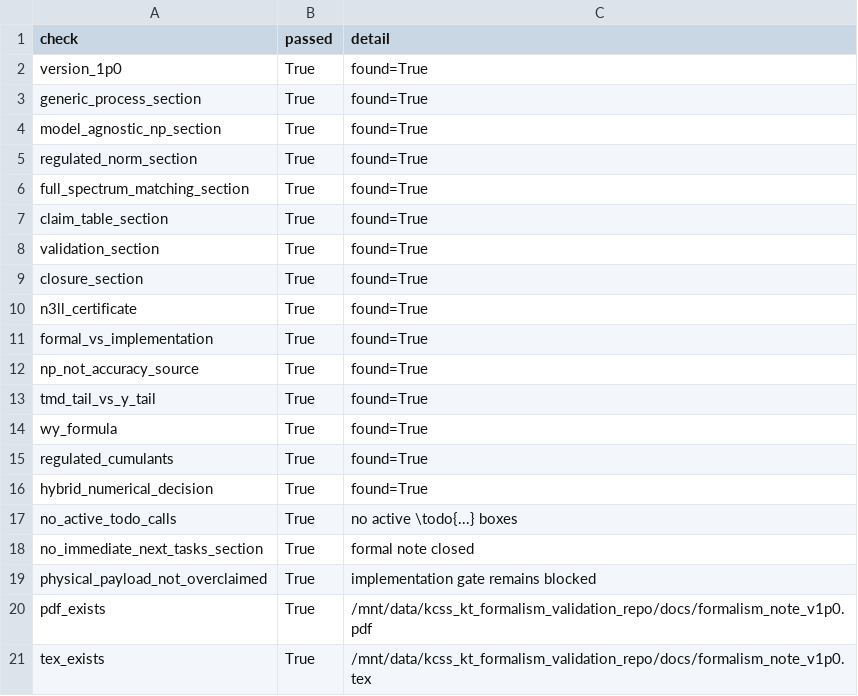
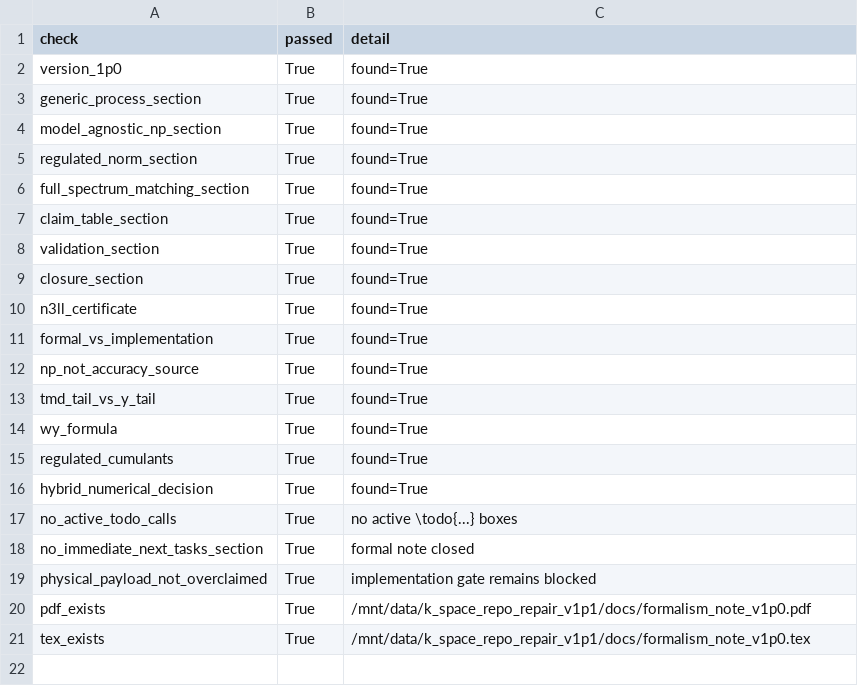
Before and after one commit to uva-spin/k-space, a CSV file: outputs/latest/kt_kcss_formalism_completion_validator_tests.csv, drawn as a sheet.

```diff
--- a/outputs/latest/kt_kcss_formalism_completion_validator_tests.csv
+++ b/outputs/latest/kt_kcss_formalism_completion_validator_tests.csv
@@ -19,3 +19,3 @@ no_immediate_next_tasks_section,True,formal note closed
 physical_payload_not_overclaimed,True,implementation gate remains blocked
-pdf_exists,True,/mnt/data/kcss_kt_formalism_validation_repo/docs/formalism_note_v1p0.pdf
-tex_exists,True,/mnt/data/kcss_kt_formalism_validation_repo/docs/formalism_note_v1p0.tex
+pdf_exists,True,/mnt/data/k_space_repo_repair_v1p1/docs/formalism_note_v1p0.pdf
+tex_exists,True,/mnt/data/k_space_repo_repair_v1p1/docs/formalism_note_v1p0.tex
```
Also changed, not shown: outputs/latest/kt_kcss_physical_coeff_import_validator_tests.csv, 8 other files.
